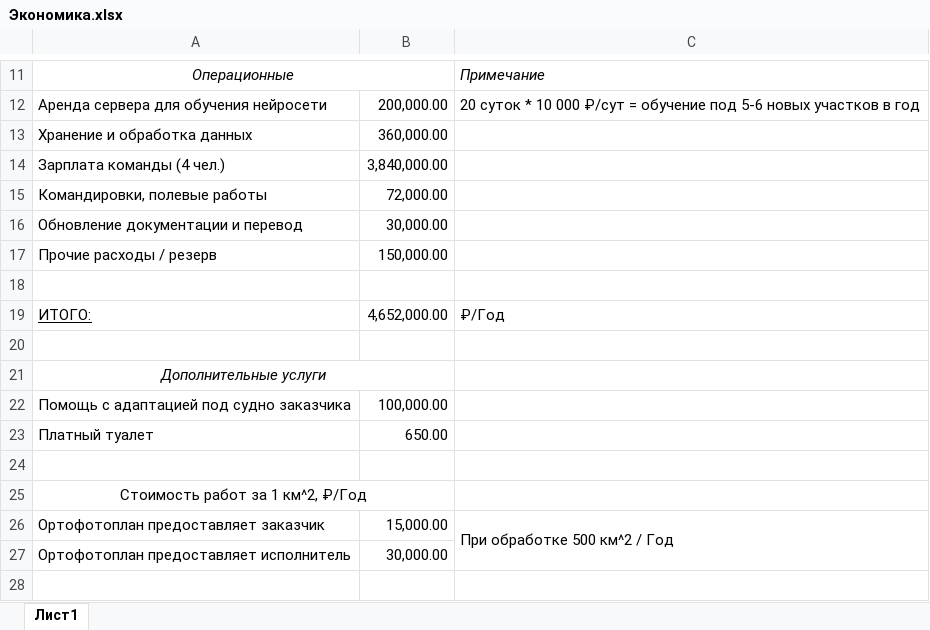
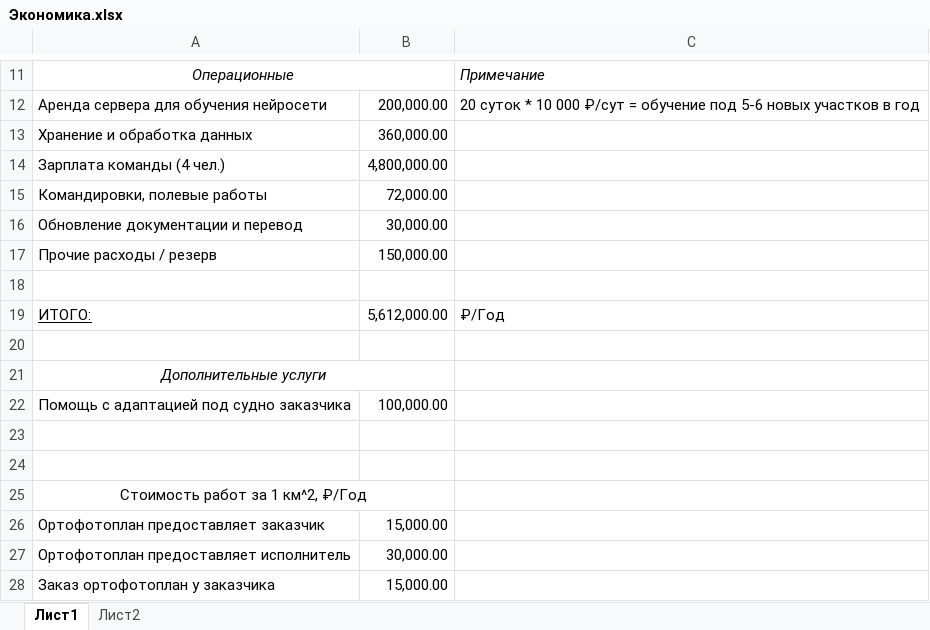
Before and after one commit to MaxKolo57/AI_HI_TECH_TSU, an Excel workbook: Документы/Экономика.xlsx, sheet Лист1, drawn as a sheet; only a part is shown, gaps mark what is left out; values as stored, in another font and other column widths than the file's, no borders; removed rows and columns are numbered as before the commit, all else as after; the diff names each change by its address in the sheet, - before the commit and + after, or states it on an @@ line.

```diff
--- a/Документы/Экономика.xlsx (sheet Лист1)
+++ b/Документы/Экономика.xlsx (sheet Лист1)
+sheet tab: Лист2
-B14: 3,840,000.00
+B14: 4,800,000.00
-B19: 4,652,000.00
+B19: 5,612,000.00
-row 23: Платный туалет | 650.00
+row 23: (empty)
-C26: При обработке 500 км^2 / Год
+C26: (empty)
-C26:C27 merged
+row 28: Заказ ортофотоплан у заказчика | 15,000.00
```
